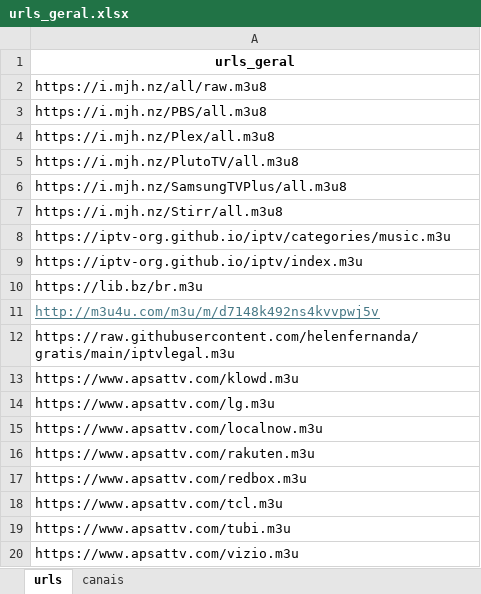
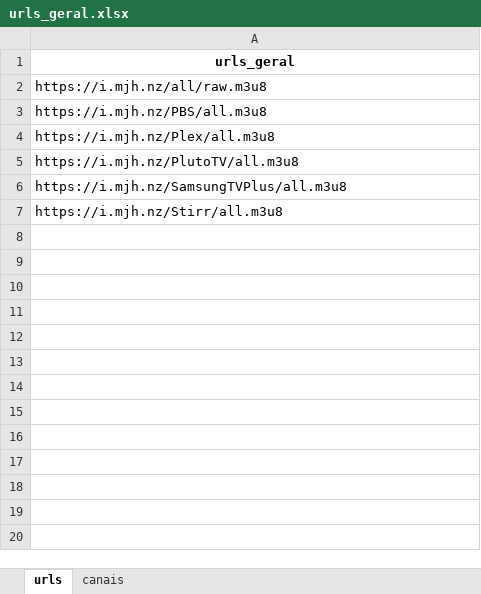
Before and after one commit to tenorioabs/thestreamremainsthesame, an Excel workbook: urls_geral.xlsx, sheet urls, drawn as a sheet; values as stored, in another font and other column widths than the file's, no borders; the diff names each change by its address in the sheet, - before the commit and + after, or states it on an @@ line.

Commit message:
Add files via upload

```diff
--- a/urls_geral.xlsx (sheet urls)
+++ b/urls_geral.xlsx (sheet urls)
-row 8: https://iptv-org.github.io/iptv/categories/music.m3u
-row 9: https://iptv-org.github.io/iptv/index.m3u
-row 10: https://lib.bz/br.m3u
-row 11: http://m3u4u.com/m3u/m/d7148k492ns4kvvpwj5v
-row 12: https://raw.githubusercontent.com/helenfernanda/gratis/main/iptvlegal.m3u
-row 13: https://www.apsattv.com/klowd.m3u
-row 14: https://www.apsattv.com/lg.m3u
-row 15: https://www.apsattv.com/localnow.m3u
-row 16: https://www.apsattv.com/rakuten.m3u
-row 17: https://www.apsattv.com/redbox.m3u
-row 18: https://www.apsattv.com/tcl.m3u
-row 19: https://www.apsattv.com/tubi.m3u
-row 20: https://www.apsattv.com/vizio.m3u
```
